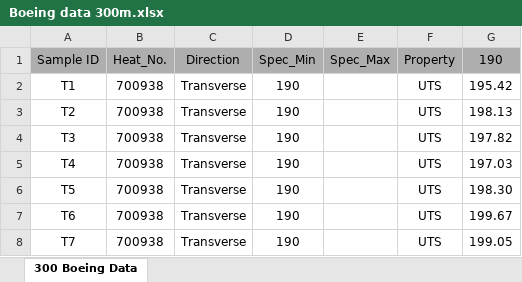
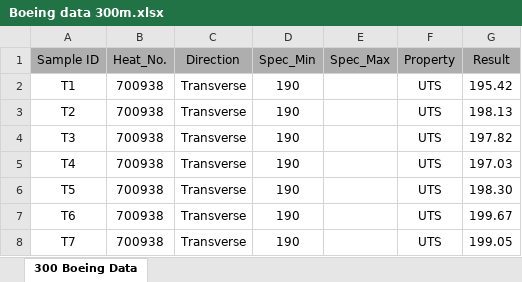
Before and after one commit to Adarsh3589/AMS5659-15-5PH-BOEING, an Excel workbook: Boeing data 300m.xlsx, sheet 300 Boeing Data, drawn as a sheet; only a part is shown; values as stored, in another font and other column widths than the file's, no borders; conditional formats not drawn; the diff names each change by its address in the sheet, - before the commit and + after, or states it on an @@ line.

Commit message:
Add files via upload

```diff
--- a/Boeing data 300m.xlsx (sheet 300 Boeing Data)
+++ b/Boeing data 300m.xlsx (sheet 300 Boeing Data)
-G1: 190
+G1: Result
```
